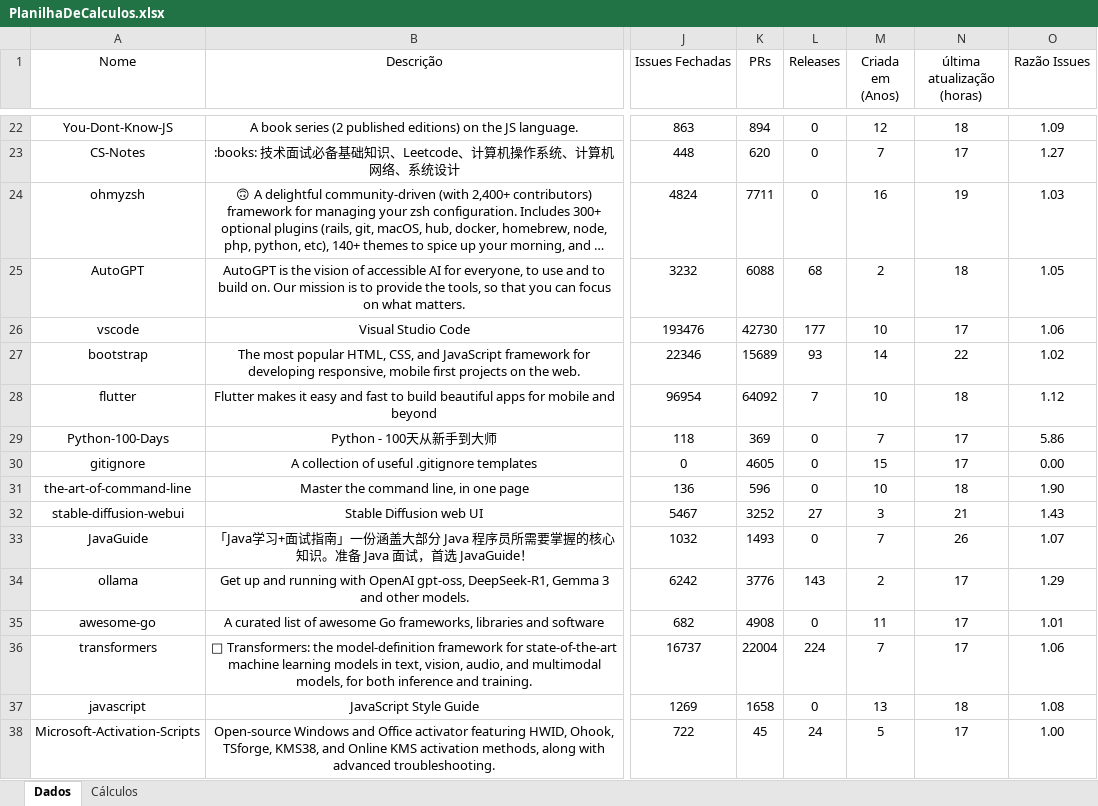
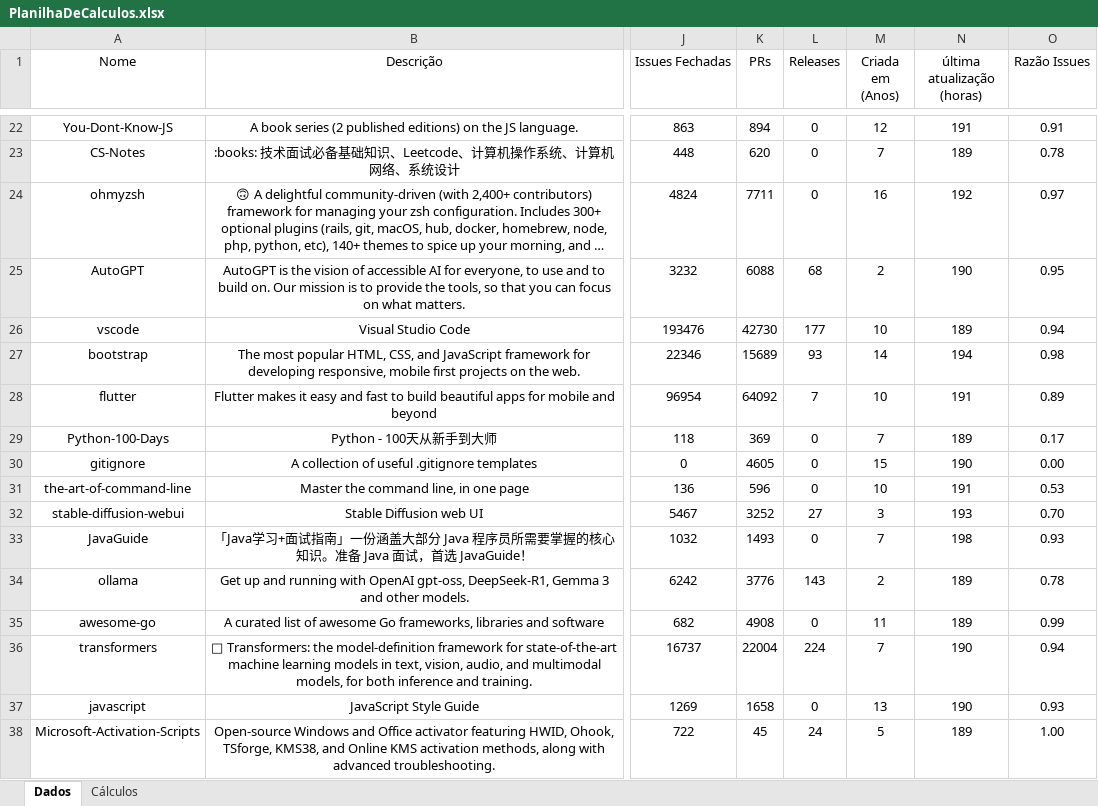
Before and after one commit to RafaellaCristinaCSS/Laborat-rio-de-Experimenta-o-de-Software, an Excel workbook: GitHubGraphQL/PlanilhaDeCalculos.xlsx, sheet Dados, drawn as a sheet; only a part is shown, gaps mark what is left out; long unchanged cells end in …; values as stored, in another font and other column widths than the file's, no borders; the diff covers the shown part only; the diff names each change by its address in the sheet, - before the commit and + after, or states it on an @@ line.

Commit message:
corrigindo a razao das issues na planilha de calculo

```diff
--- a/GitHubGraphQL/PlanilhaDeCalculos.xlsx (sheet Dados)
+++ b/GitHubGraphQL/PlanilhaDeCalculos.xlsx (sheet Dados)
-N22 (última atualização (horas)): 18
+N22 (última atualização (horas)): 191
-O22 (Razão Issues): 1.09
+O22 (Razão Issues): 0.91
-N23 (última atualização (horas)): 17
+N23 (última atualização (horas)): 189
-O23 (Razão Issues): 1.27
+O23 (Razão Issues): 0.78
-N24 (última atualização (horas)): 19
+N24 (última atualização (horas)): 192
-O24 (Razão Issues): 1.03
+O24 (Razão Issues): 0.97
-N25 (última atualização (horas)): 18
+N25 (última atualização (horas)): 190
-O25 (Razão Issues): 1.05
+O25 (Razão Issues): 0.95
-N26 (última atualização (horas)): 17
+N26 (última atualização (horas)): 189
-O26 (Razão Issues): 1.06
+O26 (Razão Issues): 0.94
-N27 (última atualização (horas)): 22
+N27 (última atualização (horas)): 194
-O27 (Razão Issues): 1.02
+O27 (Razão Issues): 0.98
-N28 (última atualização (horas)): 18
+N28 (última atualização (horas)): 191
-O28 (Razão Issues): 1.12
+O28 (Razão Issues): 0.89
-N29 (última atualização (horas)): 17
+N29 (última atualização (horas)): 189
-O29 (Razão Issues): 5.86
+O29 (Razão Issues): 0.17
-N30 (última atualização (horas)): 17
+N30 (última atualização (horas)): 190
-N31 (última atualização (horas)): 18
+N31 (última atualização (horas)): 191
-O31 (Razão Issues): 1.90
+O31 (Razão Issues): 0.53
-N32 (última atualização (horas)): 21
+N32 (última atualização (horas)): 193
-O32 (Razão Issues): 1.43
+O32 (Razão Issues): 0.70
-N33 (última atualização (horas)): 26
+N33 (última atualização (horas)): 198
-O33 (Razão Issues): 1.07
+O33 (Razão Issues): 0.93
-N34:N35 (última atualização (horas)): 17
+N34:N35 (última atualização (horas)): 189
-O34 (Razão Issues): 1.29
+O34 (Razão Issues): 0.78
-O35 (Razão Issues): 1.01
+O35 (Razão Issues): 0.99
-N36 (última atualização (horas)): 17
+N36 (última atualização (horas)): 190
-O36 (Razão Issues): 1.06
+O36 (Razão Issues): 0.94
-N37 (última atualização (horas)): 18
+N37 (última atualização (horas)): 190
-O37 (Razão Issues): 1.08
+O37 (Razão Issues): 0.93
-N38 (última atualização (horas)): 17
+N38 (última atualização (horas)): 189
```
Also changed, not shown: 1876 edited cells elsewhere in this sheet, sheet Cálculos, formulas that keep their value.
